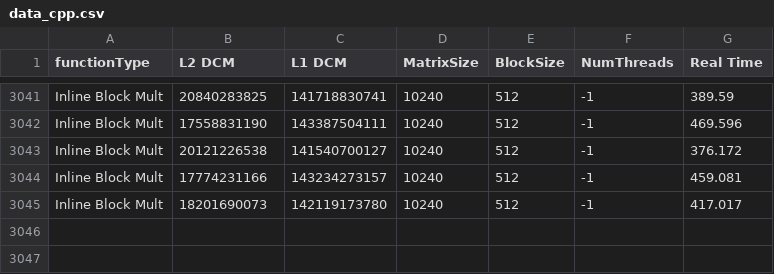
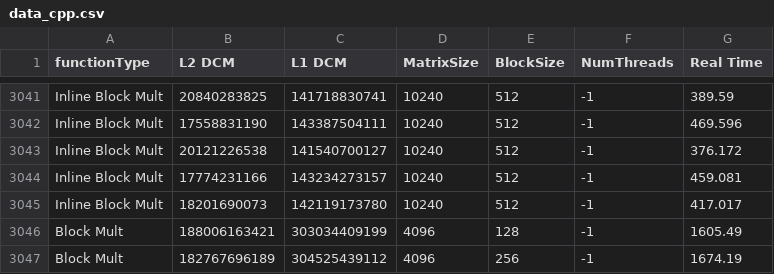
Before and after one commit to PedroMMarinho/FEUP-CPD, a CSV file: docs/data_cpp.csv, drawn as a sheet; only a part is shown, gaps mark what is left out.

Commit message:
Added more data

```diff
--- a/docs/data_cpp.csv
+++ b/docs/data_cpp.csv
@@ -3045 +3045,3 @@ Inline Block Mult,17774231166,143234273157,10240,512,-1,459.081
 Inline Block Mult,18201690073,142119173780,10240,512,-1,417.017
+Block Mult,188006163421,303034409199,4096,128,-1,1605.49
+Block Mult,182767696189,304525439112,4096,256,-1,1674.19
```
Also changed, not shown: 1 other file.
